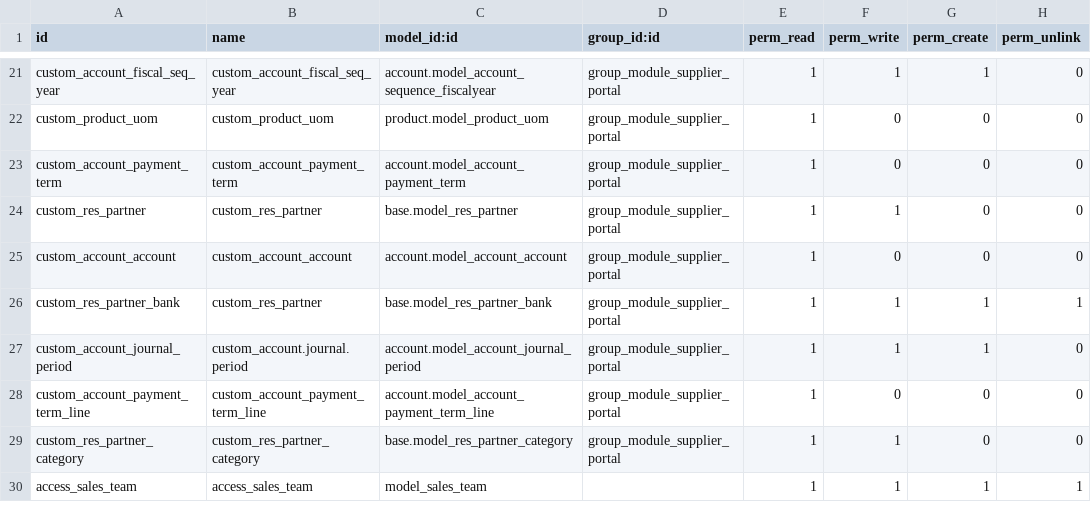
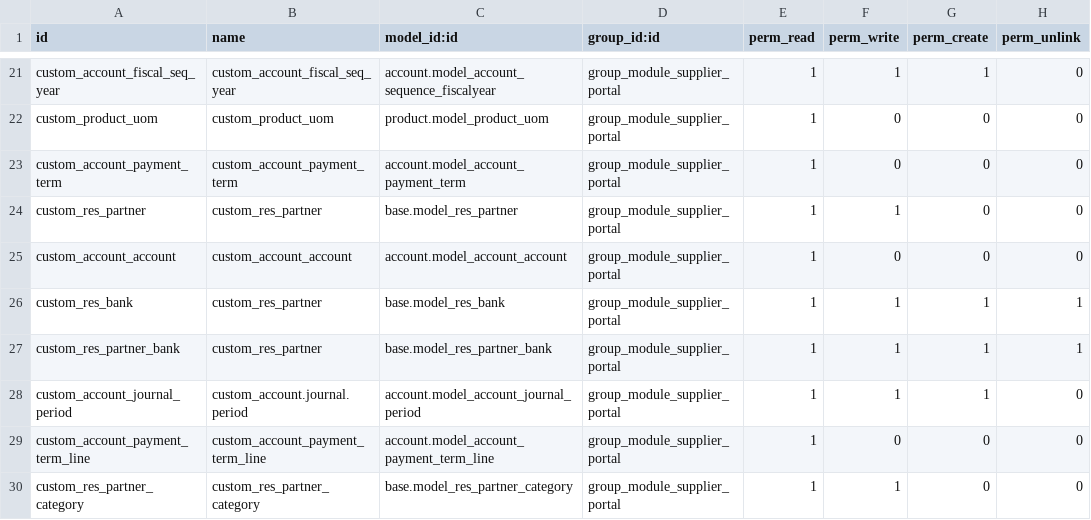
Before and after one commit to magnuscolors/bas-nsm-mods, a CSV file: nsm_supplier_portal/security/ir.model.access.csv, drawn as a sheet; only a part is shown, gaps mark what is left out; the shorter side is filled out with more unchanged rows.

```diff
--- a/nsm_supplier_portal/security/ir.model.access.csv
+++ b/nsm_supplier_portal/security/ir.model.access.csv
@@ -25,2 +25,3 @@ custom_res_partner,custom_res_partner,base.model_res_partner,group_module_suppli
 custom_account_account,custom_account_account,account.model_account_account,group_module_supplier_portal,1,0,0,0
+custom_res_bank,custom_res_partner,base.model_res_bank,group_module_supplier_portal,1,1,1,1
 custom_res_partner_bank,custom_res_partner,base.model_res_partner_bank,group_module_supplier_portal,1,1,1,1
```
Also changed, not shown: 1 other file.
